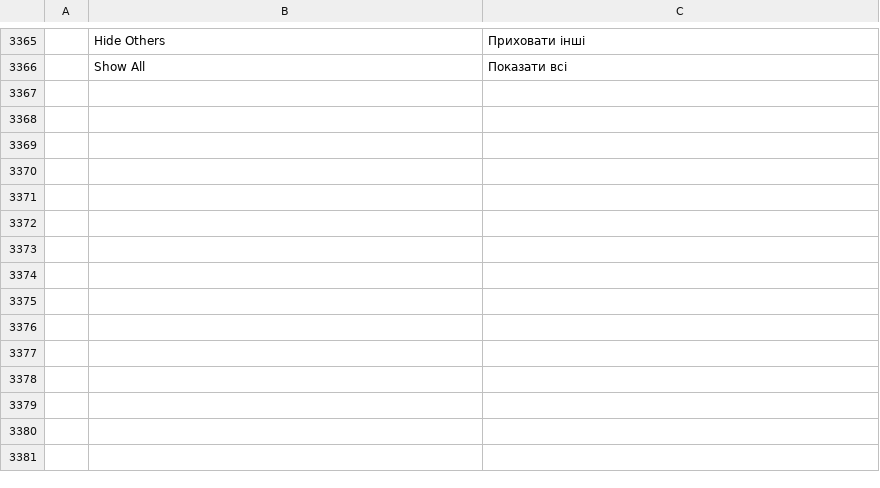
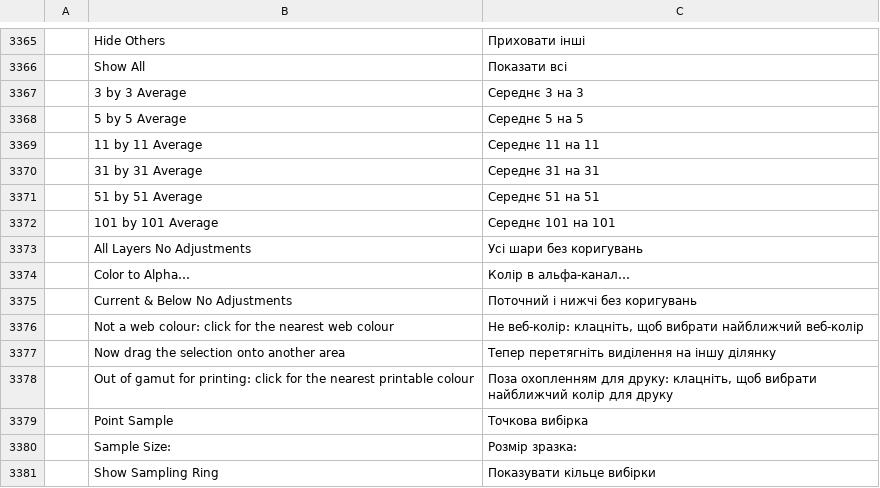
Before and after one commit to dmatviichuk/photocraft, a TSV file: crates/ui-egui/src/i18n/uk.tsv, drawn as a sheet; only a part is shown, gaps mark what is left out; the diff names each change by its address in the sheet, - before the commit and + after, or states it on an @@ line.

```diff
--- a/crates/ui-egui/src/i18n/uk.tsv
+++ b/crates/ui-egui/src/i18n/uk.tsv
+row 3367:  | 3 by 3 Average | Середнє 3 на 3
+row 3368:  | 5 by 5 Average | Середнє 5 на 5
+row 3369:  | 11 by 11 Average | Середнє 11 на 11
+row 3370:  | 31 by 31 Average | Середнє 31 на 31
+row 3371:  | 51 by 51 Average | Середнє 51 на 51
+row 3372:  | 101 by 101 Average | Середнє 101 на 101
+row 3373:  | All Layers No Adjustments | Усі шари без коригувань
+row 3374:  | Color to Alpha… | Колір в альфа-канал…
+row 3375:  | Current & Below No Adjustments | Поточний і нижчі без коригувань
+row 3376:  | Not a web colour: click for the nearest web colour | Не веб-колір: клацніть, щоб вибрати найближчий веб-колір
+row 3377:  | Now drag the selection onto another area | Тепер перетягніть виділення на іншу ділянку
+row 3378:  | Out of gamut for printing: click for the nearest printable colour | Поза охопленням для друку: клацніть, щоб вибрати найближчий колір для друку
+row 3379:  | Point Sample | Точкова вибірка
+row 3380:  | Sample Size: | Розмір зразка:
+row 3381:  | Show Sampling Ring | Показувати кільце вибірки
```
Also changed, not shown: 1 other file.
